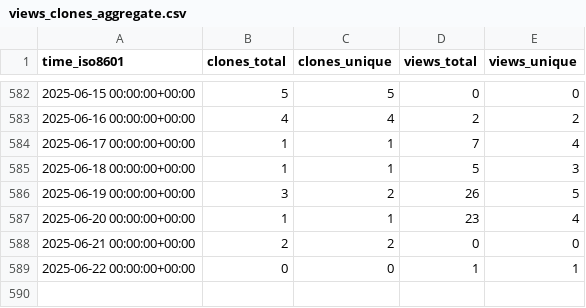
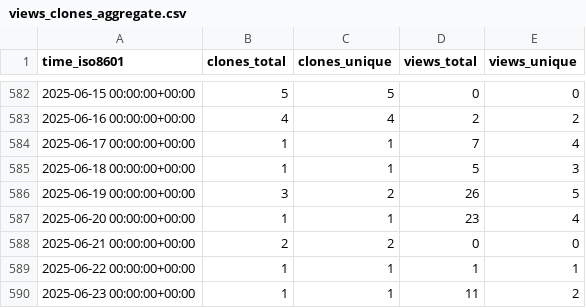
Before and after one commit to pbs-assess/pacea, a CSV file: pbs-assess/pacea/ghrs-data/views_clones_aggregate.csv, drawn as a sheet; only a part is shown, gaps mark what is left out.

```diff
--- a/pbs-assess/pacea/ghrs-data/views_clones_aggregate.csv
+++ b/pbs-assess/pacea/ghrs-data/views_clones_aggregate.csv
@@ -588,2 +588,3 @@ time_iso8601,clones_total,clones_unique,views_total,views_unique
 2025-06-21 00:00:00+00:00,2,2,0,0
-2025-06-22 00:00:00+00:00,0,0,1,1
+2025-06-22 00:00:00+00:00,1,1,1,1
+2025-06-23 00:00:00+00:00,1,1,11,2
```
Also changed, not shown: 1 other file.
